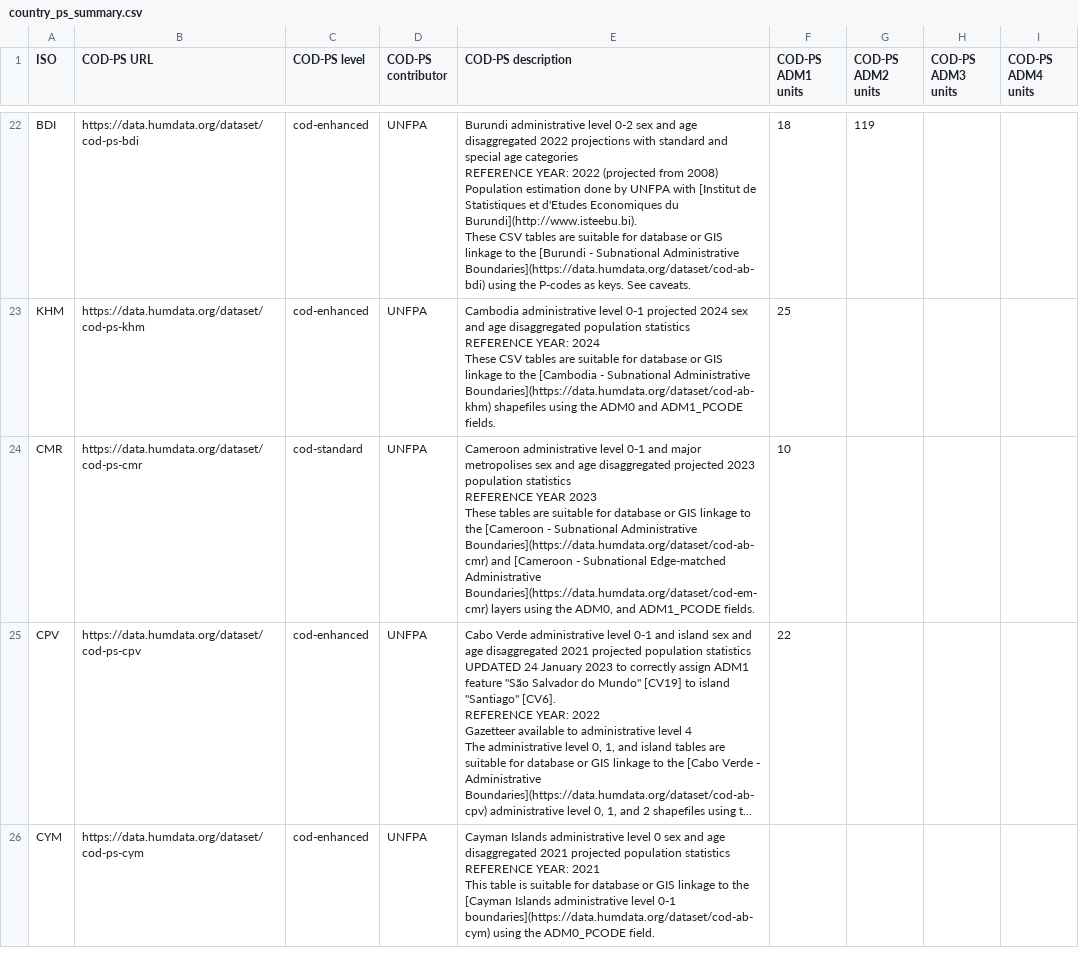
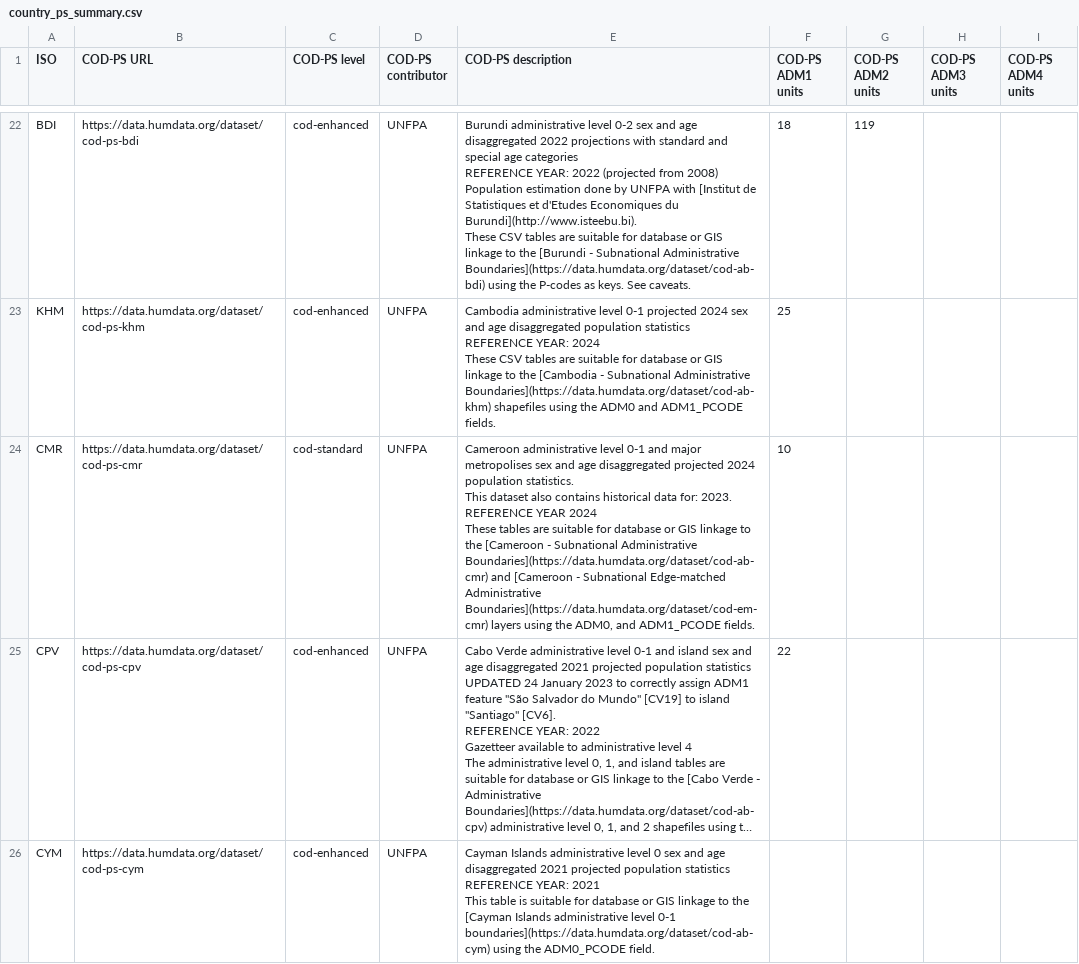
Before and after one commit to b-j-mills/cods-summary, a CSV file: country_ps_summary.csv, drawn as a sheet; only a part is shown, gaps mark what is left out; long unchanged cells end in …; ↵ is a line break in a cell; the diff covers the shown part only; the diff names each change by its address in the sheet, - before the commit and + after, or states it on an @@ line.

```diff
--- a/country_ps_summary.csv
+++ b/country_ps_summary.csv
-E24 (COD-PS description): …disaggregated projected 2023 population statistics ↵ REFERENCE YEAR 2023 ↵ These tables…
+E24 (COD-PS description): …disaggregated projected 2024 population statistics. ↵ This dataset also contains historical data for: 2023. ↵ REFERENCE YEAR 2024 ↵ These tables…
```
Also changed, not shown: 1 edited cell elsewhere in this file, country_ab_summary.csv, datasets_tagged_cods.csv.
